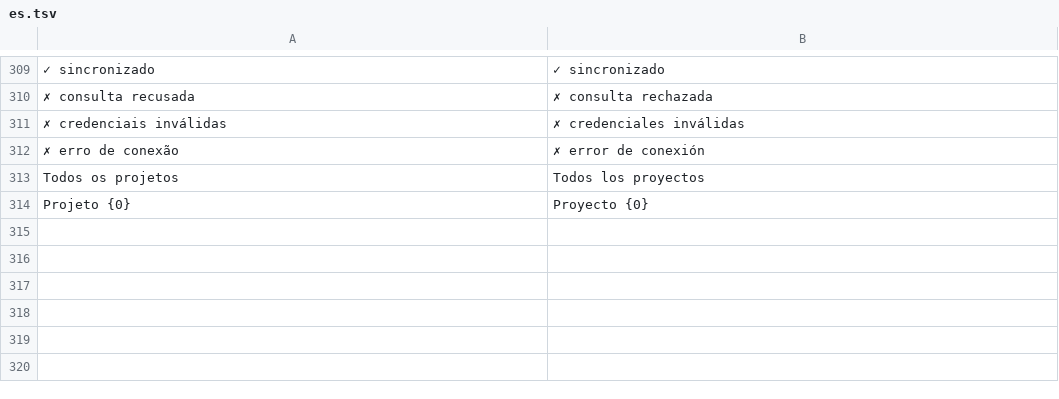
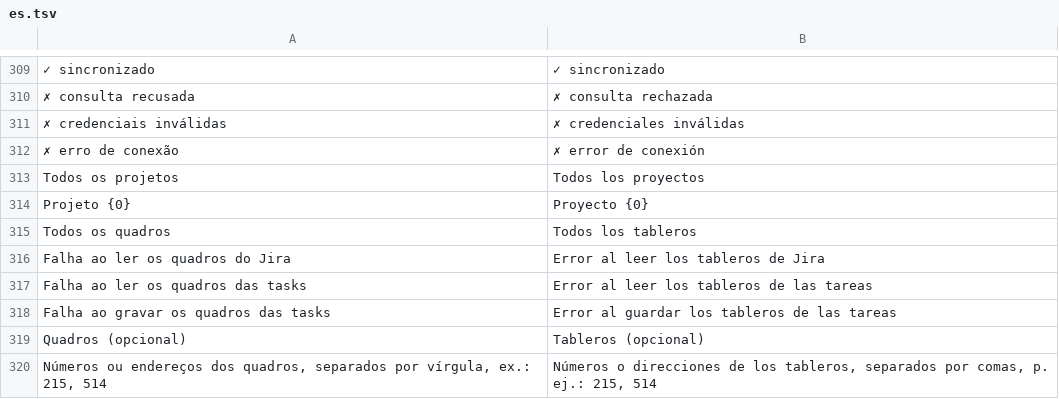
Before and after one commit to Welpeth/chronos, a TSV file: src/main/resources/com/chronos/tracker/i18n/es.tsv, drawn as a sheet; only a part is shown, gaps mark what is left out; the diff names each change by its address in the sheet, - before the commit and + after, or states it on an @@ line.

```diff
--- a/src/main/resources/com/chronos/tracker/i18n/es.tsv
+++ b/src/main/resources/com/chronos/tracker/i18n/es.tsv
+row 315: Todos os quadros | Todos los tableros
+row 316: Falha ao ler os quadros do Jira | Error al leer los tableros de Jira
+row 317: Falha ao ler os quadros das tasks | Error al leer los tableros de las tareas
+row 318: Falha ao gravar os quadros das tasks | Error al guardar los tableros de las tareas
+row 319: Quadros (opcional) | Tableros (opcional)
+row 320: Números ou endereços dos quadros, separados por vírgula, ex.: 215, 514 | Números o direcciones de los tableros, separados por comas, p. ej.: 215, 514
```
Also changed, not shown: src/main/resources/com/chronos/tracker/i18n/en.tsv, 17 other files.
